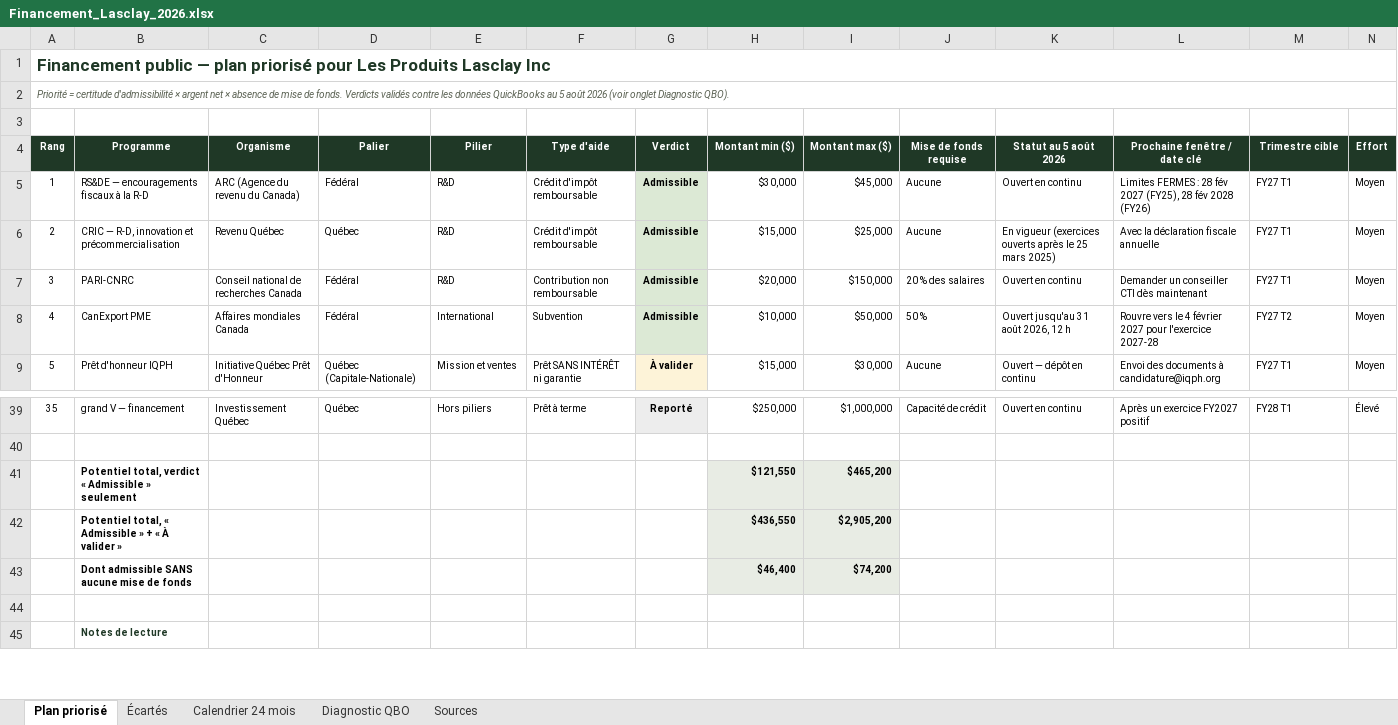
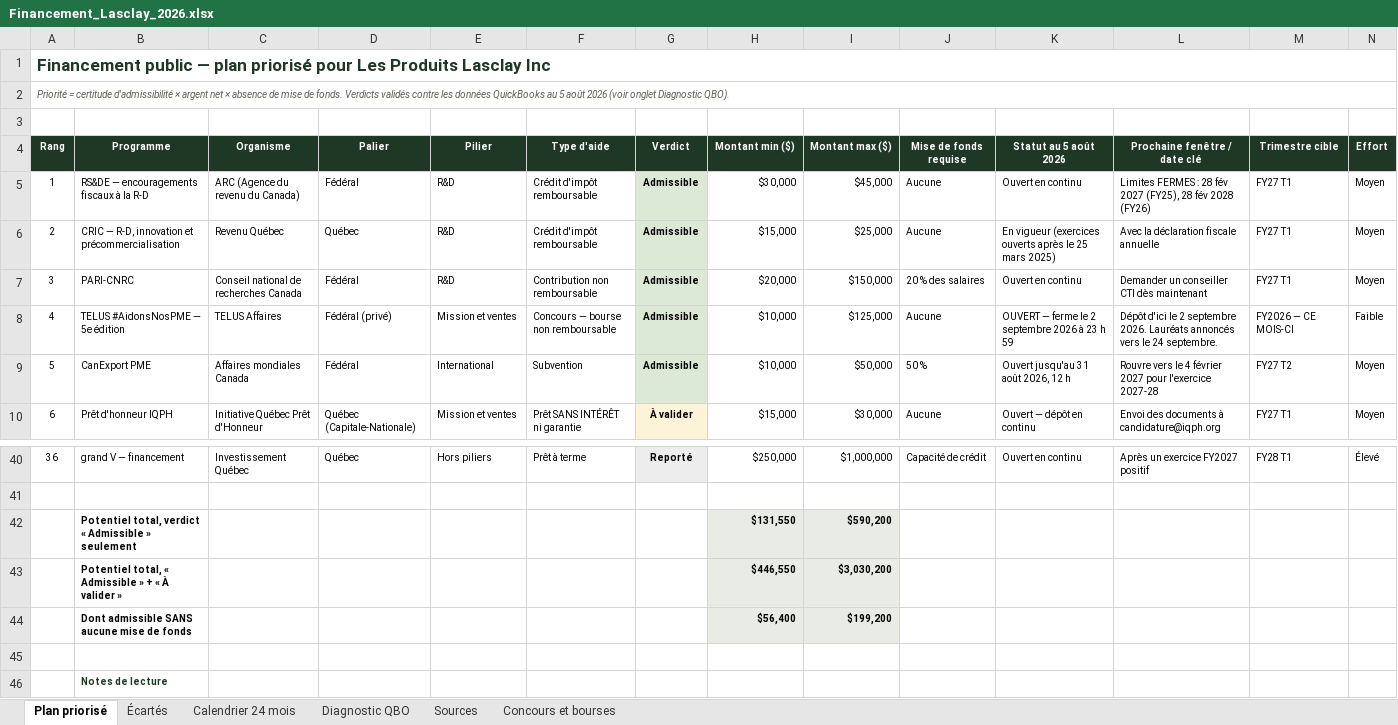
Before and after one commit to lasclay/missive-automations, an Excel workbook: financement/Financement_Lasclay_2026.xlsx, sheet Plan priorisé, drawn as a sheet; only a part is shown, gaps mark what is left out; values as stored, in another font and other column widths than the file's, no borders; addresses are those after the commit; rows hold the shown columns only; the diff names each change by its address in the sheet, - before the commit and + after, or states it on an @@ line.

```diff
--- a/financement/Financement_Lasclay_2026.xlsx (sheet Plan priorisé)
+++ b/financement/Financement_Lasclay_2026.xlsx (sheet Plan priorisé)
+sheet tab: Concours et bourses
+row 8: 4 | TELUS #AidonsNosPME — 5e édition | TELUS Affaires | Fédéral (privé) | Mission et ventes | Concours — bourse non remboursable | Admissible | $10,000 | $125,000 | Aucune | OUVERT — ferme le 2 septembre 2026 à 23 h 59 | Dépôt d'ici le 2 septembre 2026. Lauréats annoncés vers le 24 septembre. | FY2026 — CE MOIS-CI | Faible
@@ column A (Rang) renumbered between rows 9 and 40 @@
-H42 (Montant min ($)): $121,550
+H42 (Montant min ($)): $131,550
-I42 (Montant max ($)): $465,200
+I42 (Montant max ($)): $590,200
-H43 (Montant min ($)): $436,550
+H43 (Montant min ($)): $446,550
-I43 (Montant max ($)): $2,905,200
+I43 (Montant max ($)): $3,030,200
-H44 (Montant min ($)): $46,400
+H44 (Montant min ($)): $56,400
-I44 (Montant max ($)): $74,200
+I44 (Montant max ($)): $199,200
```
Also changed, not shown: sheet Calendrier 24 mois, sheet Sources.
